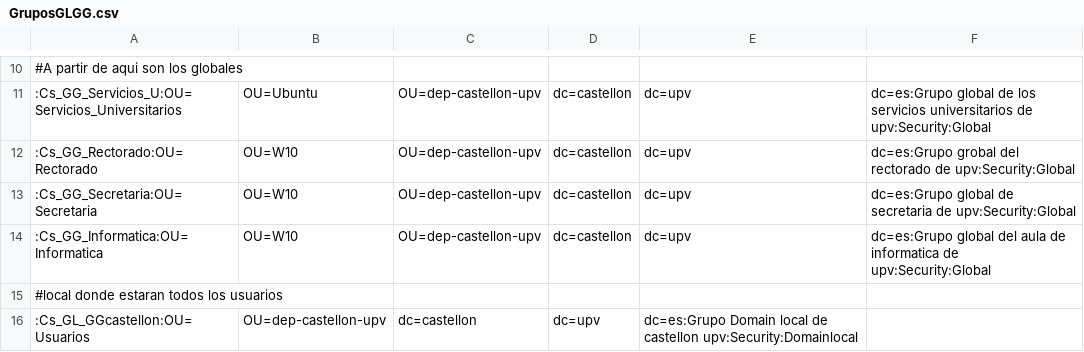
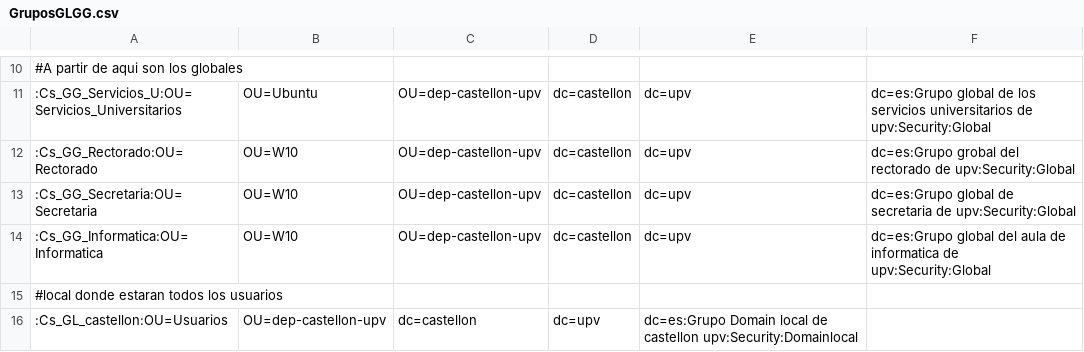
Before and after one commit to aluvaz5529/-Angel-Fase4-ProyectoRedCentralizada, a CSV file: GruposGLGG.csv, drawn as a sheet; only a part is shown, gaps mark what is left out.

Commit message:
Update GruposGLGG.csv

```diff
--- a/GruposGLGG.csv
+++ b/GruposGLGG.csv
@@ -15,2 +15,2 @@
 #local donde estaran todos los usuarios
-:Cs_GL_GGcastellon:OU=Usuarios,OU=dep-castellon-upv,dc=castellon,dc=upv,dc=es:Grupo Domain local de castellon upv:Security:Domainlocal
+:Cs_GL_castellon:OU=Usuarios,OU=dep-castellon-upv,dc=castellon,dc=upv,dc=es:Grupo Domain local de castellon upv:Security:Domainlocal
```
